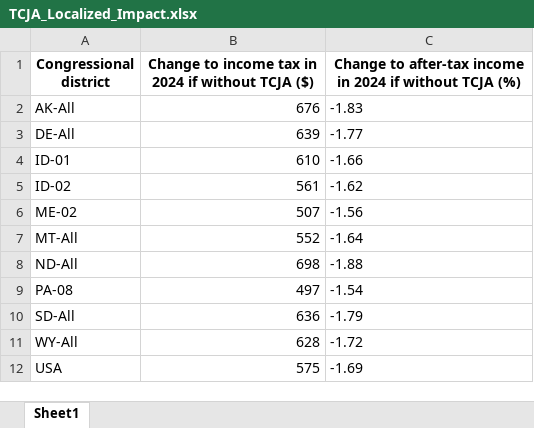
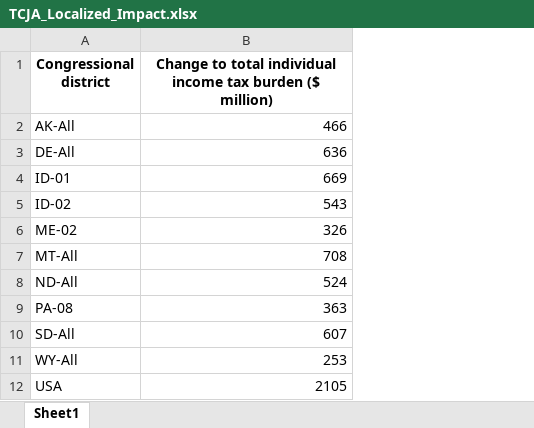
Before and after one commit to OFRA-ORG/Tax-Calculator-thru74, an Excel workbook: TCJA_Localized_Impact.xlsx, sheet Sheet1, drawn as a sheet; values as stored, in another font and other column widths than the file's, no borders; removed rows and columns are numbered as before the commit, all else as after; the diff names each change by its address in the sheet, - before the commit and + after, or states it on an @@ line.

Commit message:
changed to district aggregate

```diff
--- a/TCJA_Localized_Impact.xlsx (sheet Sheet1)
+++ b/TCJA_Localized_Impact.xlsx (sheet Sheet1)
-column B, rows 1-12: Change to income tax in 2024 if without TCJA ($) | 676 | 639 | 610 | 561 | 507 | 552 | 698 | 497 | 636 | 628 | 575
-column C, rows 1-12: Change to after-tax income in 2024 if without TCJA (%) | -1.83 | -1.77 | -1.66 | -1.62 | -1.56 | -1.64 | -1.88 | -1.54 | -1.79 | -1.72 | -1.69
+column B, rows 1-12: Change to total individual income tax burden ($ million) | 466 | 636 | 669 | 543 | 326 | 708 | 524 | 363 | 607 | 253 | 2105
```
Also changed, not shown: 2 other files.
